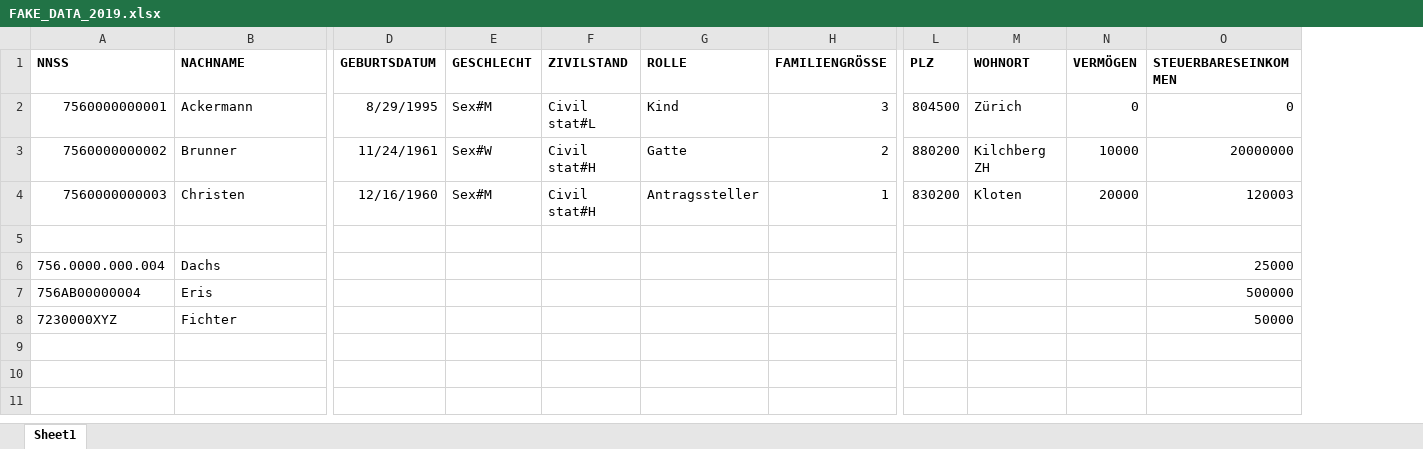
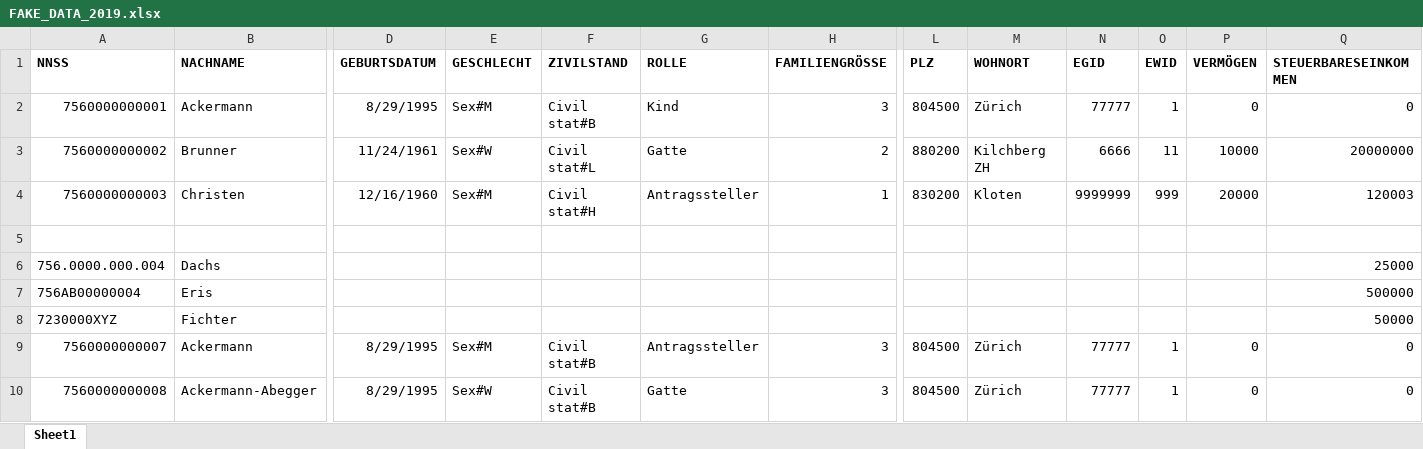
Before and after one commit to KristinaSchuep/pseudonymizer, an Excel workbook: data-raw/FAKE_DATA_2019.xlsx, sheet Sheet1, drawn as a sheet; only a part is shown, gaps mark what is left out; values as stored, in another font and other column widths than the file's, no borders; rows hold the shown columns only; the diff names each change by its address in the sheet, - before the commit and + after, or states it on an @@ line.

Commit message:
created family Ackermann to test new variable dossier_id

```diff
--- a/data-raw/FAKE_DATA_2019.xlsx (sheet Sheet1)
+++ b/data-raw/FAKE_DATA_2019.xlsx (sheet Sheet1)
+column N (EGID), rows 2-4: 77777 | 6666 | 9999999
+column O (EWID), rows 2-4: 1 | 11 | 999
-F2 (ZIVILSTAND): Civil stat#L
+F2 (ZIVILSTAND): Civil stat#B
-F3 (ZIVILSTAND): Civil stat#H
+F3 (ZIVILSTAND): Civil stat#L
+row 9: 7560000000007 | Ackermann | 8/29/1995 | Sex#M | Civil stat#B | Antragssteller | 3 | 804500 | Zürich | 77777 | 1 | 0 | 0
+row 10: 7560000000008 | Ackermann-Abegger | 8/29/1995 | Sex#W | Civil stat#B | Gatte | 3 | 804500 | Zürich | 77777 | 1 | 0 | 0
```
Also changed, not shown: 1 other file.
